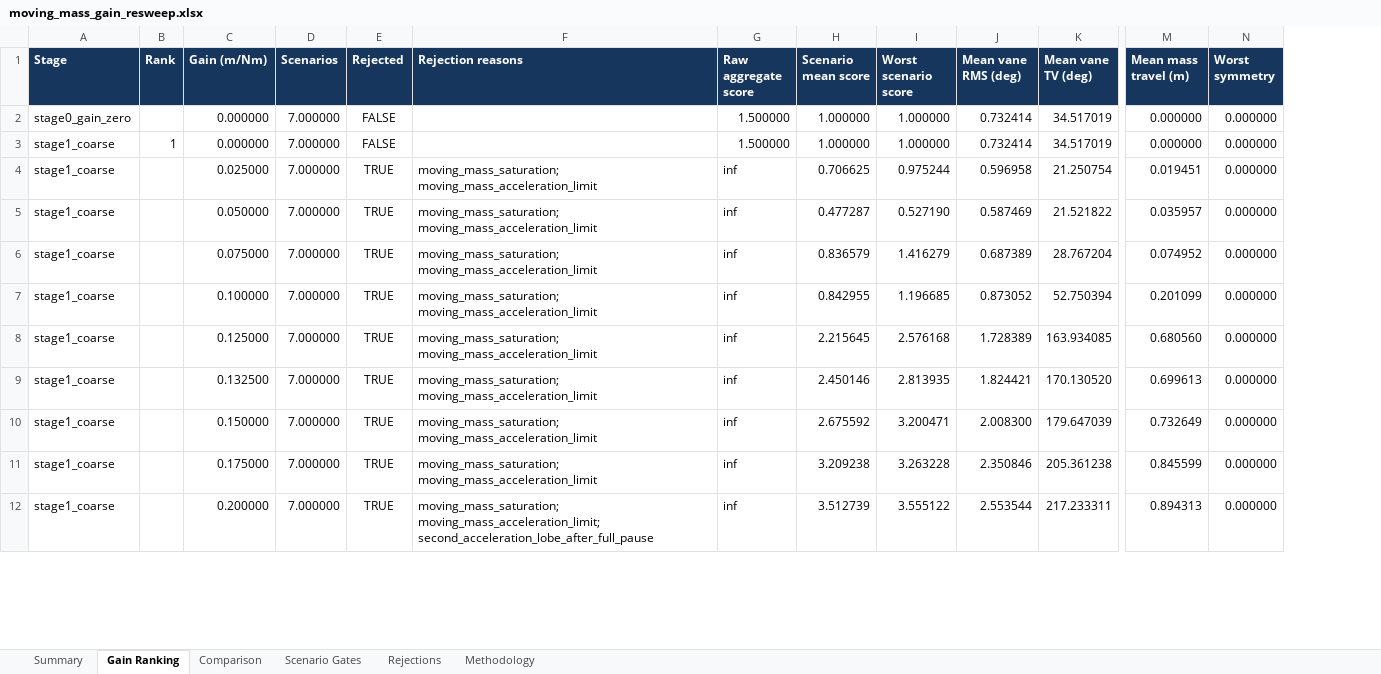
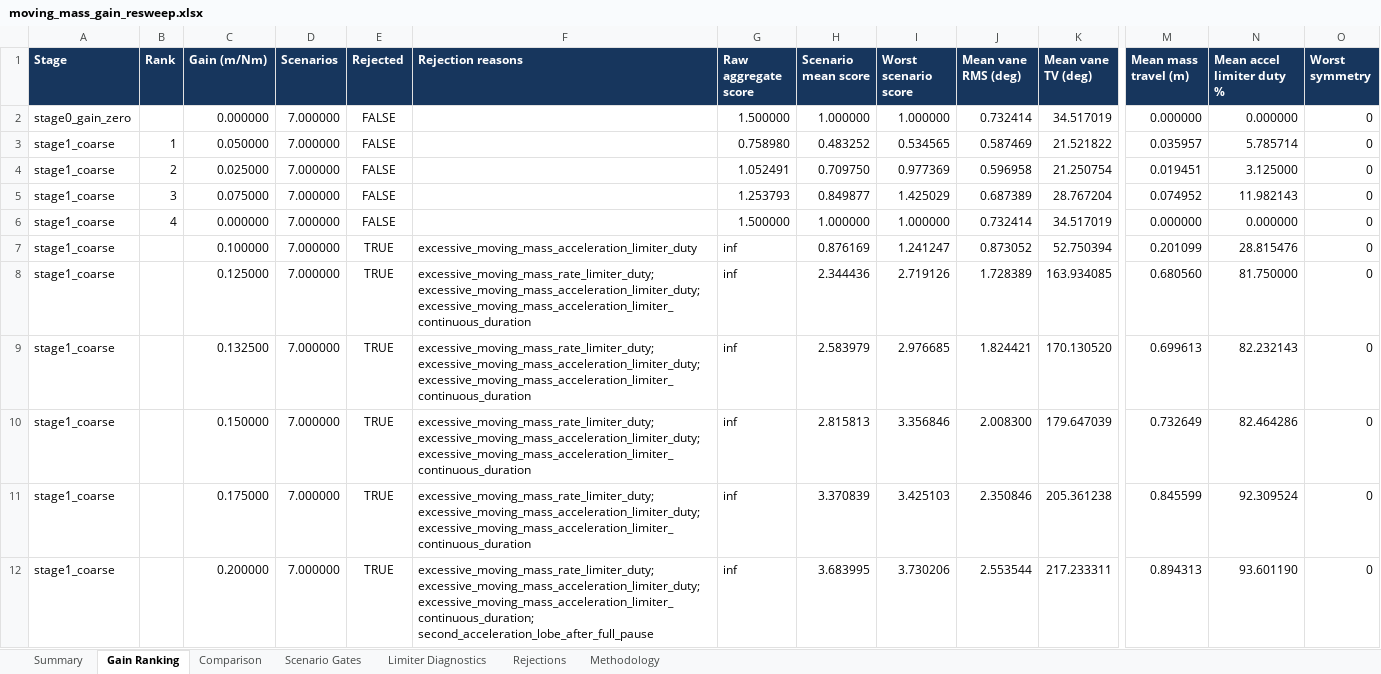
Before and after one commit to gijun1521-hub/inverted_drone_sim, an Excel workbook: results/analysis/moving_mass_gain_resweep/moving_mass_gain_resweep.xlsx, sheet Gain Ranking, drawn as a sheet; only a part is shown, gaps mark what is left out; values as stored, in another font and other column widths than the file's, no borders; table styles not drawn; removed rows and columns are numbered as before the commit, all else as after; rows hold the shown columns only; the diff covers the shown part only; the diff names each change by its address in the sheet, - before the commit and + after, or states it on an @@ line.

Commit message:
Correct moving-mass limiter gates

```diff
--- a/results/analysis/moving_mass_gain_resweep/moving_mass_gain_resweep.xlsx (sheet Gain Ranking)
+++ b/results/analysis/moving_mass_gain_resweep/moving_mass_gain_resweep.xlsx (sheet Gain Ranking)
+sheet tab: Limiter Diagnostics
+column N (Mean accel limiter duty %), row 2: 0.000000; rows 6-12: 0.000000 | 28.815476 | 81.750000 | 82.232143 | 82.464286 | 92.309524 | 93.601190
-O2 (Worst symmetry): 0.000000
+O2 (Worst symmetry): 0
+row 3: stage1_coarse | 1 | 0.050000 | 7.000000 | FALSE |  | 0.758980 | 0.483252 | 0.534565 | 0.587469 | 21.521822 | 0.035957 | 5.785714 | 0
+row 4: stage1_coarse | 2 | 0.025000 | 7.000000 | FALSE |  | 1.052491 | 0.709750 | 0.977369 | 0.596958 | 21.250754 | 0.019451 | 3.125000 | 0
+row 5: stage1_coarse | 3 | 0.075000 | 7.000000 | FALSE |  | 1.253793 | 0.849877 | 1.425029 | 0.687389 | 28.767204 | 0.074952 | 11.982143 | 0
-B6 (Rank): 1
+B6 (Rank): 4
-O6 (Worst symmetry): 0.000000
+O6 (Worst symmetry): 0
-row 4: stage1_coarse |  | 0.025000 | 7.000000 | TRUE | moving_mass_saturation; moving_mass_acceleration_limit | inf | 0.706625 | 0.975244 | 0.596958 | 21.250754 | 0.019451 | 0.000000
-row 5: stage1_coarse |  | 0.050000 | 7.000000 | TRUE | moving_mass_saturation; moving_mass_acceleration_limit | inf | 0.477287 | 0.527190 | 0.587469 | 21.521822 | 0.035957 | 0.000000
-row 6: stage1_coarse |  | 0.075000 | 7.000000 | TRUE | moving_mass_saturation; moving_mass_acceleration_limit | inf | 0.836579 | 1.416279 | 0.687389 | 28.767204 | 0.074952 | 0.000000
-F7 (Rejection reasons): moving_mass_saturation; moving_mass_acceleration_limit
+F7 (Rejection reasons): excessive_moving_mass_acceleration_limiter_duty
-H7 (Scenario mean score): 0.842955
+H7 (Scenario mean score): 0.876169
-I7 (Worst scenario score): 1.196685
+I7 (Worst scenario score): 1.241247
-O7:O12 (Worst symmetry): 0.000000
+O7:O12 (Worst symmetry): 0
-F8:F11 (Rejection reasons): moving_mass_saturation; moving_mass_acceleration_limit
+F8:F11 (Rejection reasons): excessive_moving_mass_rate_limiter_duty; excessive_moving_mass_acceleration_limiter_duty; excessive_moving_mass_acceleration_limiter_continuous_duration
-H8 (Scenario mean score): 2.215645
+H8 (Scenario mean score): 2.344436
-I8 (Worst scenario score): 2.576168
+I8 (Worst scenario score): 2.719126
-H9 (Scenario mean score): 2.450146
+H9 (Scenario mean score): 2.583979
-I9 (Worst scenario score): 2.813935
+I9 (Worst scenario score): 2.976685
-H10 (Scenario mean score): 2.675592
+H10 (Scenario mean score): 2.815813
-I10 (Worst scenario score): 3.200471
+I10 (Worst scenario score): 3.356846
-H11 (Scenario mean score): 3.209238
+H11 (Scenario mean score): 3.370839
-I11 (Worst scenario score): 3.263228
+I11 (Worst scenario score): 3.425103
-F12 (Rejection reasons): moving_mass_saturation; moving_mass_acceleration_limit; second_acceleration_lobe_after_full_pause
+F12 (Rejection reasons): excessive_moving_mass_rate_limiter_duty; excessive_moving_mass_acceleration_limiter_duty; excessive_moving_mass_acceleration_limiter_continuous_duration; second_acceleration_lobe_after_full_pause
-H12 (Scenario mean score): 3.512739
+H12 (Scenario mean score): 3.683995
-I12 (Worst scenario score): 3.555122
+I12 (Worst scenario score): 3.730206
```
Also changed, not shown: 39 added rows, 19 removed rows and 25 edited cells elsewhere in this sheet, sheet Comparison, sheet Scenario Gates, sheet Rejections, sheet Summary, 40 other files.
